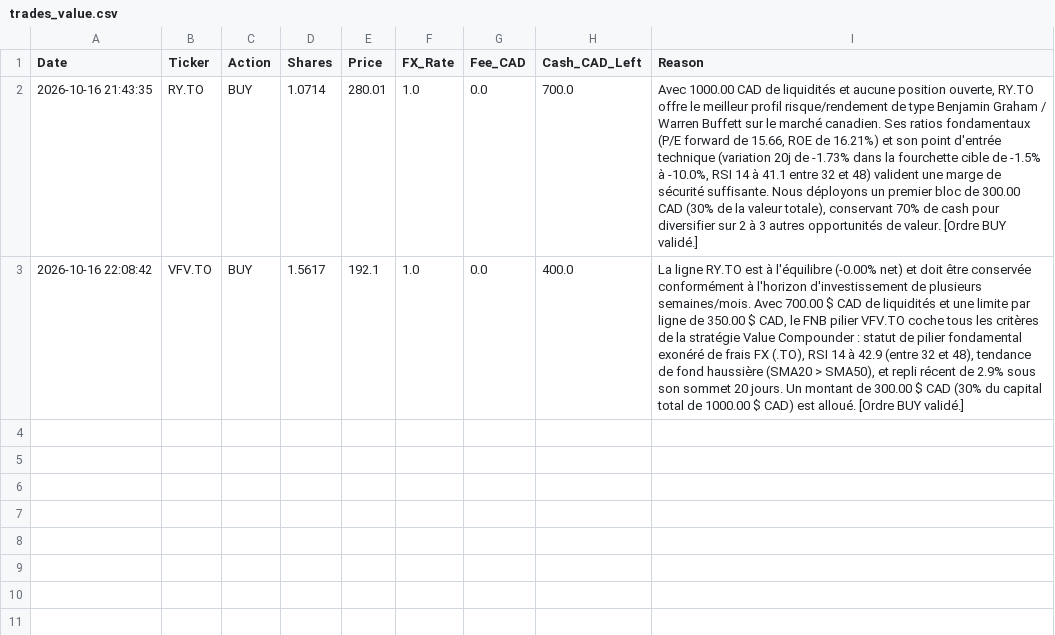
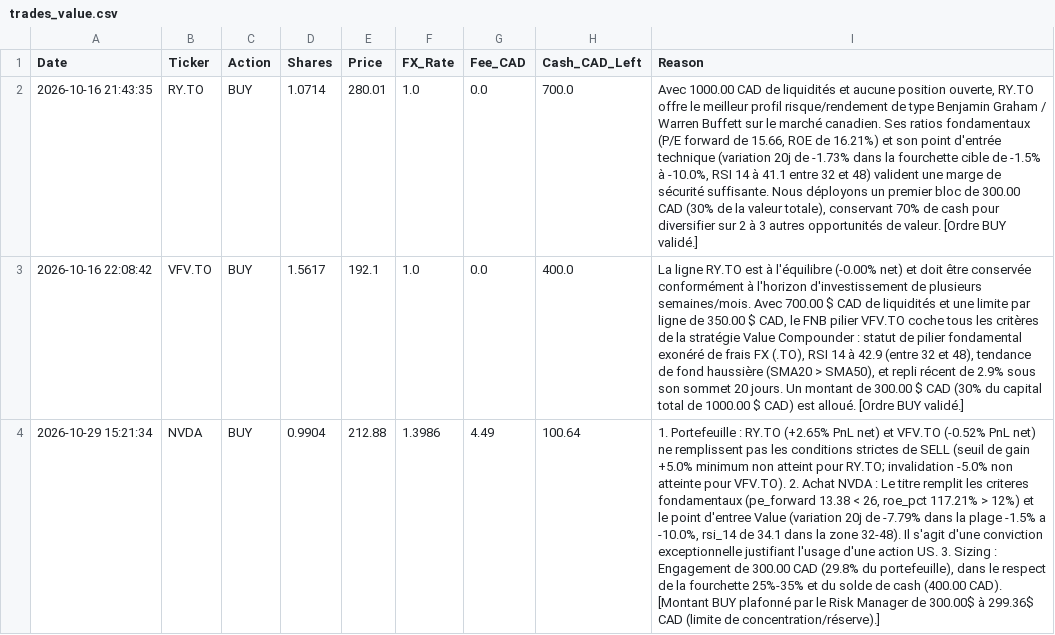
Before and after one commit to ericko777/trading-agent-quotidien, a CSV file: trading_agent_data/trades_value.csv, drawn as a sheet; the diff names each change by its address in the sheet, - before the commit and + after, or states it on an @@ line.

```diff
--- a/trading_agent_data/trades_value.csv
+++ b/trading_agent_data/trades_value.csv
+row 4: 2026-10-29 15:21:34 | NVDA | BUY | 0.9904 | 212.88 | 1.3986 | 4.49 | 100.64 | 1. Portefeuille : RY.TO (+2.65% PnL net) et VFV.TO (-0.52% PnL net) ne remplissent pas les conditions strictes de SELL (seuil de gain +5.0% minimum non atteint pour RY.TO; invalidation -5.0% non atteinte pour VFV.TO). 2. Achat NVDA : Le titre remplit les criteres fondamentaux (pe_forward 13.38 < 26, roe_pct 117.21% > 12%) et le point d'entree Value (variation 20j de -7.79% dans la plage -1.5% a -10.0%, rsi_14 de 34.1 dans la zone 32-48). Il s'agit d'une conviction exceptionnelle justifiant l'usage d'une action US. 3. Sizing : Engagement de 300.00 CAD (29.8% du portefeuille), dans le respect de la fourchette 25%-35% et du solde de cash (400.00 CAD). [Montant BUY plafonné par le Risk Manager de 300.00$ à 299.36$ CAD (limite de concentration/réserve).]
```
Also changed, not shown: 10 other files.
